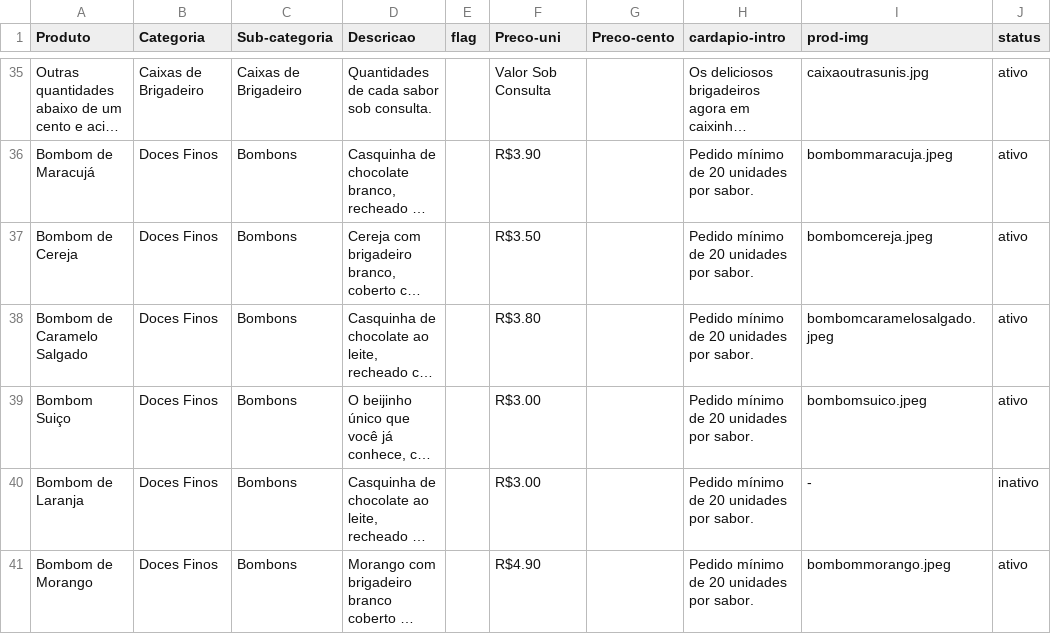
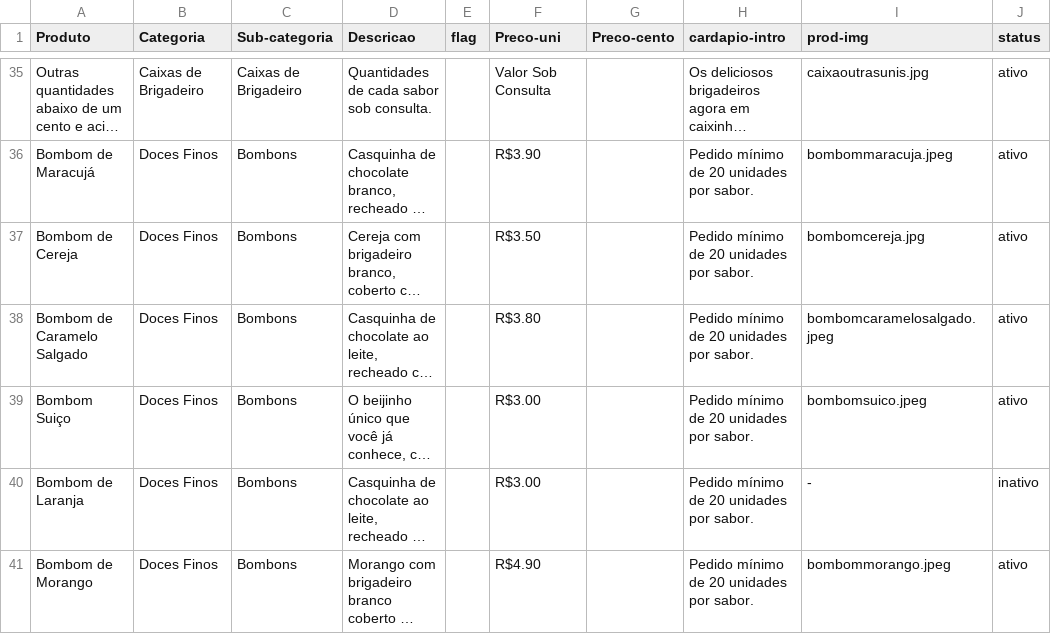
Before and after one commit to pamcmelo/thais-melo-site, a CSV file: categorias.csv, drawn as a sheet; only a part is shown, gaps mark what is left out; long unchanged cells end in …; the diff names each change by its address in the sheet, - before the commit and + after, or states it on an @@ line.

```diff
--- a/categorias.csv
+++ b/categorias.csv
-I37 (prod-img): bombomcereja.jpeg
+I37 (prod-img): bombomcereja.jpg
```
